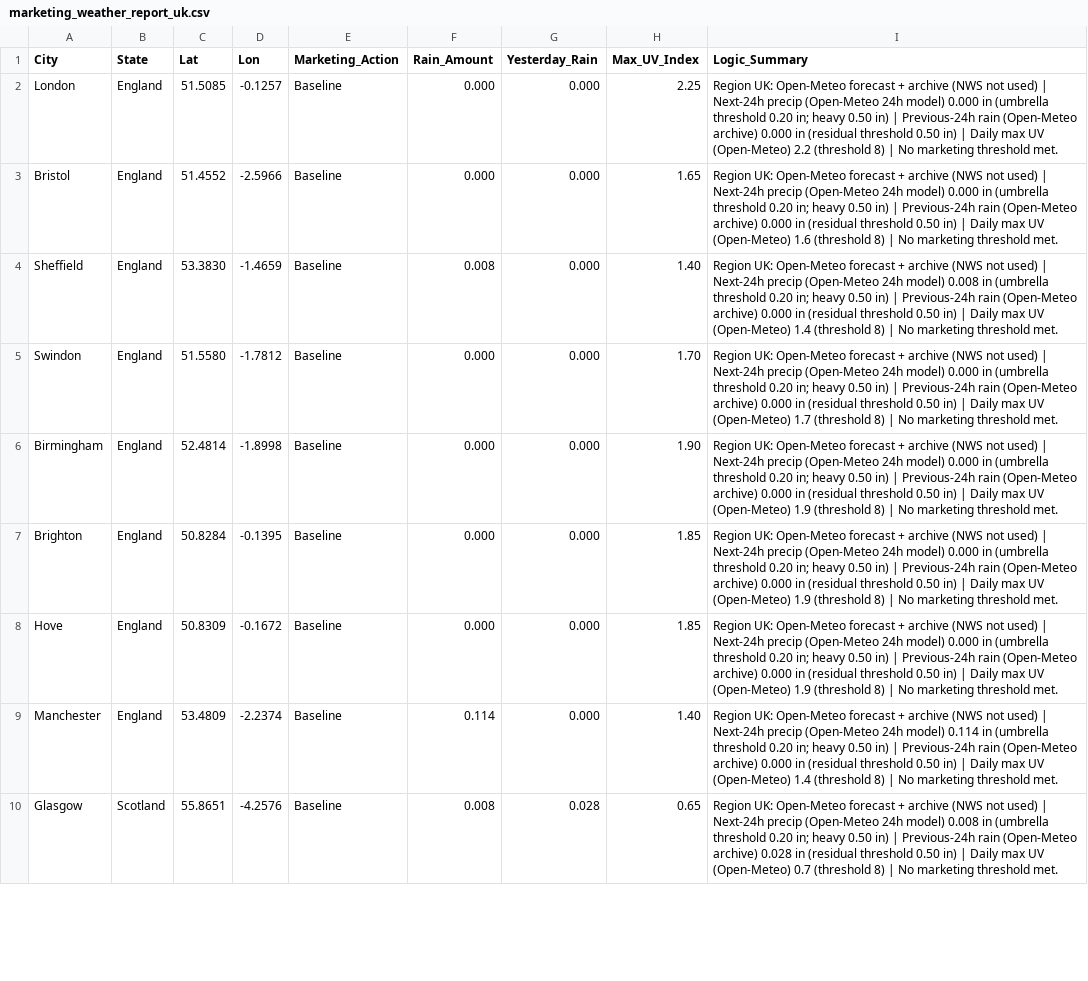
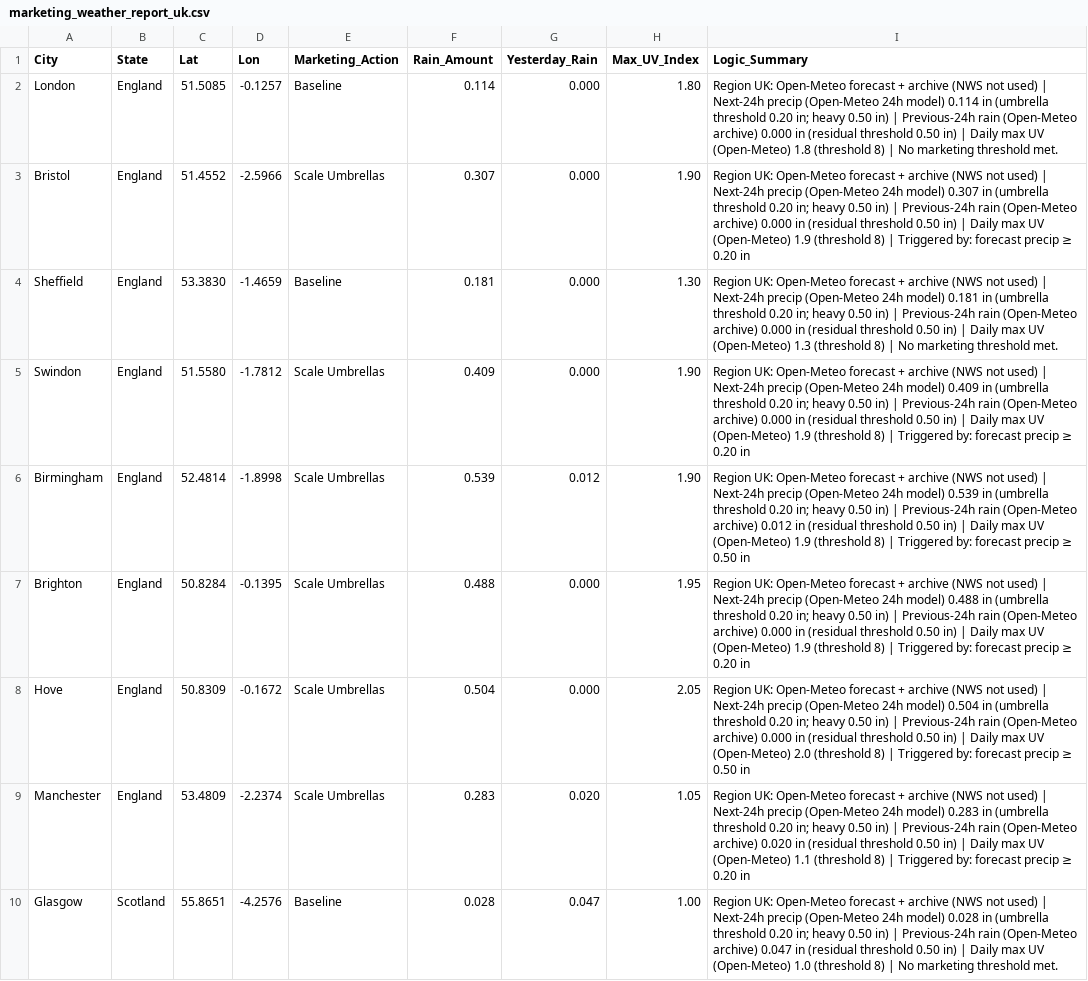
Before and after one commit to WeathermanInc/marketing-weather-engine, a CSV file: marketing_weather_report_uk.csv, drawn as a sheet; only a part is shown; the diff covers the shown part only; the diff names each change by its address in the sheet, - before the commit and + after, or states it on an @@ line.

```diff
--- a/marketing_weather_report_uk.csv
+++ b/marketing_weather_report_uk.csv
-F2 (Rain_Amount): 0.000
+F2 (Rain_Amount): 0.114
-H2 (Max_UV_Index): 2.25
+H2 (Max_UV_Index): 1.80
-I2 (Logic_Summary): …24h model) 0.000 in (umbrella threshold 0.20 in; heavy 0.50 in) | Previous-24h rain (Open-Meteo archive) 0.000 in (residual threshold 0.50 in) | Daily max UV (Open-Meteo) 2.2 (threshold 8)…
+I2 (Logic_Summary): …24h model) 0.114 in (umbrella threshold 0.20 in; heavy 0.50 in) | Previous-24h rain (Open-Meteo archive) 0.000 in (residual threshold 0.50 in) | Daily max UV (Open-Meteo) 1.8 (threshold 8)…
-E3 (Marketing_Action): Baseline
+E3 (Marketing_Action): Scale Umbrellas
-F3 (Rain_Amount): 0.000
+F3 (Rain_Amount): 0.307
-H3 (Max_UV_Index): 1.65
+H3 (Max_UV_Index): 1.90
-I3 (Logic_Summary): …24h model) 0.000 in (umbrella threshold 0.20 in; heavy 0.50 in) | Previous-24h rain (Open-Meteo archive) 0.000 in (residual threshold 0.50 in) | Daily max UV (Open-Meteo) 1.6 (threshold 8) | No marketing threshold met.
+I3 (Logic_Summary): …24h model) 0.307 in (umbrella threshold 0.20 in; heavy 0.50 in) | Previous-24h rain (Open-Meteo archive) 0.000 in (residual threshold 0.50 in) | Daily max UV (Open-Meteo) 1.9 (threshold 8) | Triggered by: forecast precip ≥ 0.20 in
-F4 (Rain_Amount): 0.008
+F4 (Rain_Amount): 0.181
-H4 (Max_UV_Index): 1.40
+H4 (Max_UV_Index): 1.30
-I4 (Logic_Summary): …24h model) 0.008 in (umbrella threshold 0.20 in; heavy 0.50 in) | Previous-24h rain (Open-Meteo archive) 0.000 in (residual threshold 0.50 in) | Daily max UV (Open-Meteo) 1.4 (threshold 8)…
+I4 (Logic_Summary): …24h model) 0.181 in (umbrella threshold 0.20 in; heavy 0.50 in) | Previous-24h rain (Open-Meteo archive) 0.000 in (residual threshold 0.50 in) | Daily max UV (Open-Meteo) 1.3 (threshold 8)…
-E5:E9 (Marketing_Action): Baseline
+E5:E9 (Marketing_Action): Scale Umbrellas
-F5 (Rain_Amount): 0.000
+F5 (Rain_Amount): 0.409
-H5 (Max_UV_Index): 1.70
+H5 (Max_UV_Index): 1.90
-I5 (Logic_Summary): …24h model) 0.000 in (umbrella threshold 0.20 in; heavy 0.50 in) | Previous-24h rain (Open-Meteo archive) 0.000 in (residual threshold 0.50 in) | Daily max UV (Open-Meteo) 1.7 (threshold 8) | No marketing threshold met.
+I5 (Logic_Summary): …24h model) 0.409 in (umbrella threshold 0.20 in; heavy 0.50 in) | Previous-24h rain (Open-Meteo archive) 0.000 in (residual threshold 0.50 in) | Daily max UV (Open-Meteo) 1.9 (threshold 8) | Triggered by: forecast precip ≥ 0.20 in
-F6 (Rain_Amount): 0.000
+F6 (Rain_Amount): 0.539
-G6 (Yesterday_Rain): 0.000
+G6 (Yesterday_Rain): 0.012
-I6 (Logic_Summary): …24h model) 0.000 in (umbrella threshold 0.20 in; heavy 0.50 in) | Previous-24h rain (Open-Meteo archive) 0.000 in (residual threshold 0.50 in) | Daily max UV (Open-Meteo) 1.9 (threshold 8) | No marketing threshold met.
+I6 (Logic_Summary): …24h model) 0.539 in (umbrella threshold 0.20 in; heavy 0.50 in) | Previous-24h rain (Open-Meteo archive) 0.012 in (residual threshold 0.50 in) | Daily max UV (Open-Meteo) 1.9 (threshold 8) | Triggered by: forecast precip ≥ 0.50 in
-F7 (Rain_Amount): 0.000
+F7 (Rain_Amount): 0.488
-H7 (Max_UV_Index): 1.85
+H7 (Max_UV_Index): 1.95
-I7 (Logic_Summary): …24h model) 0.000 in (umbrella threshold 0.20 in; heavy 0.50 in) | Previous-24h rain (Open-Meteo archive) 0.000 in (residual threshold 0.50 in) | Daily max UV (Open-Meteo) 1.9 (threshold 8) | No marketing threshold met.
+I7 (Logic_Summary): …24h model) 0.488 in (umbrella threshold 0.20 in; heavy 0.50 in) | Previous-24h rain (Open-Meteo archive) 0.000 in (residual threshold 0.50 in) | Daily max UV (Open-Meteo) 1.9 (threshold 8) | Triggered by: forecast precip ≥ 0.20 in
-F8 (Rain_Amount): 0.000
+F8 (Rain_Amount): 0.504
-H8 (Max_UV_Index): 1.85
+H8 (Max_UV_Index): 2.05
-I8 (Logic_Summary): …24h model) 0.000 in (umbrella threshold 0.20 in; heavy 0.50 in) | Previous-24h rain (Open-Meteo archive) 0.000 in (residual threshold 0.50 in) | Daily max UV (Open-Meteo) 1.9 (threshold 8) | No marketing threshold met.
+I8 (Logic_Summary): …24h model) 0.504 in (umbrella threshold 0.20 in; heavy 0.50 in) | Previous-24h rain (Open-Meteo archive) 0.000 in (residual threshold 0.50 in) | Daily max UV (Open-Meteo) 2.0 (threshold 8) | Triggered by: forecast precip ≥ 0.50 in
-F9 (Rain_Amount): 0.114
+F9 (Rain_Amount): 0.283
-G9 (Yesterday_Rain): 0.000
+G9 (Yesterday_Rain): 0.020
-H9 (Max_UV_Index): 1.40
+H9 (Max_UV_Index): 1.05
-I9 (Logic_Summary): …24h model) 0.114 in (umbrella threshold 0.20 in; heavy 0.50 in) | Previous-24h rain (Open-Meteo archive) 0.000 in (residual threshold 0.50 in) | Daily max UV (Open-Meteo) 1.4 (threshold 8) | No marketing threshold met.
+I9 (Logic_Summary): …24h model) 0.283 in (umbrella threshold 0.20 in; heavy 0.50 in) | Previous-24h rain (Open-Meteo archive) 0.020 in (residual threshold 0.50 in) | Daily max UV (Open-Meteo) 1.1 (threshold 8) | Triggered by: forecast precip ≥ 0.20 in
-F10 (Rain_Amount): 0.008
+F10 (Rain_Amount): 0.028
-G10 (Yesterday_Rain): 0.028
+G10 (Yesterday_Rain): 0.047
-H10 (Max_UV_Index): 0.65
+H10 (Max_UV_Index): 1.00
-I10 (Logic_Summary): …24h model) 0.008 in (umbrella threshold 0.20 in; heavy 0.50 in) | Previous-24h rain (Open-Meteo archive) 0.028 in (residual threshold 0.50 in) | Daily max UV (Open-Meteo) 0.7 (threshold 8)…
+I10 (Logic_Summary): …24h model) 0.028 in (umbrella threshold 0.20 in; heavy 0.50 in) | Previous-24h rain (Open-Meteo archive) 0.047 in (residual threshold 0.50 in) | Daily max UV (Open-Meteo) 1.0 (threshold 8)…
```
Also changed, not shown: 84 edited cells elsewhere in this file, marketing_weather_report_can.csv, marketing_weather_report_us.csv.
